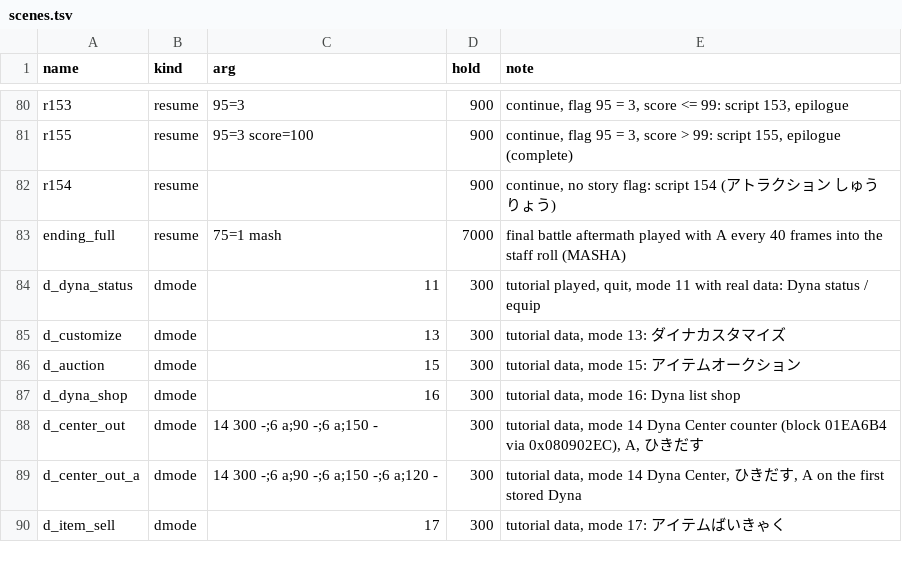
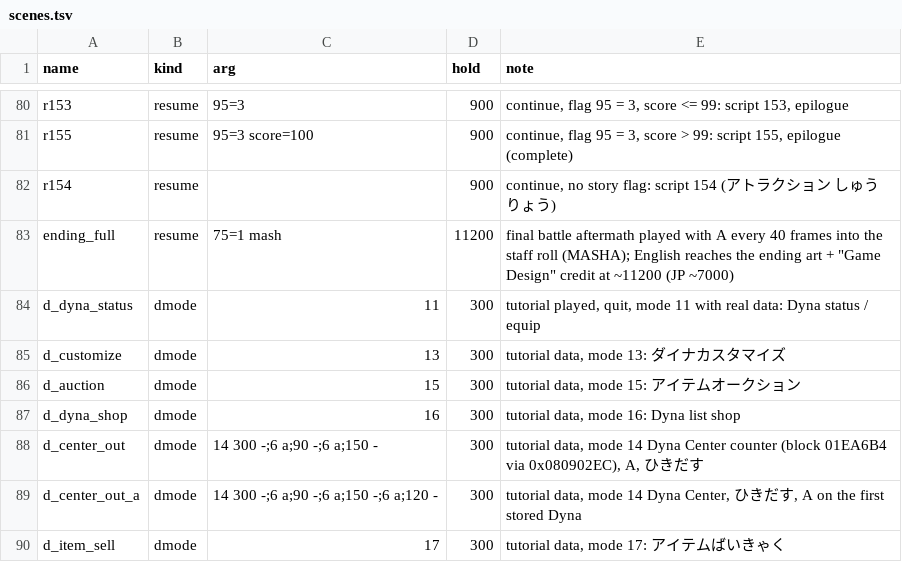
Before and after one commit to minhnhattonthat/gachasute-dyna-device-blue-en, a TSV file: tools/debug/scenes.tsv, drawn as a sheet; only a part is shown, gaps mark what is left out.

```diff
--- a/tools/debug/scenes.tsv
+++ b/tools/debug/scenes.tsv
@@ -82,3 +82,3 @@ r155	resume	95=3 score=100	900	continue, flag 95 = 3, score > 99: script 155, ep
 r154	resume		900	continue, no story flag: script 154 (アトラクション しゅうりょう)
-ending_full	resume	75=1 mash	7000	final battle aftermath played with A every 40 frames into the staff roll (MASHA)
+ending_full	resume	75=1 mash	11200	final battle aftermath played with A every 40 frames into the staff roll (MASHA); English reaches the ending art + "Game Design" credit at ~11200 (JP ~7000)
 d_dyna_status	dmode	11	300	tutorial played, quit, mode 11 with real data: Dyna status / equip
```
Also changed, not shown: 6 other files.
